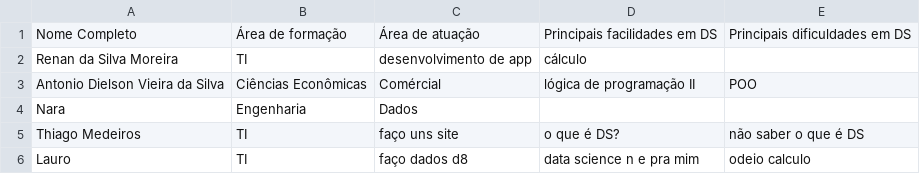
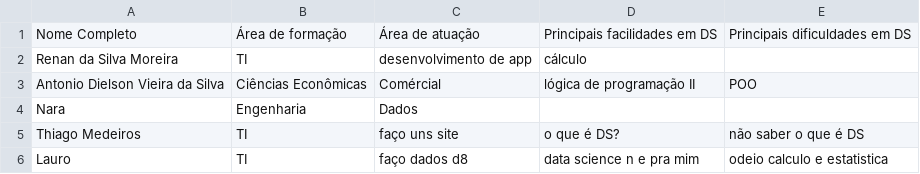
Before and after one commit to laurinhocode/Ada_Tech_DS_PY_004, a CSV file: Ada_Tech_DS_PY_004.csv, drawn as a sheet.

Commit message:
outro commit mas com o ctrl enter

```diff
--- a/Ada_Tech_DS_PY_004.csv
+++ b/Ada_Tech_DS_PY_004.csv
@@ -5,2 +5,2 @@ Nara, Engenharia, Dados,,
 Thiago Medeiros, TI, faço uns site, o que é DS?, não saber o que é DS
-Lauro, TI, faço dados d8, data science n e pra mim, odeio calculo
+Lauro, TI, faço dados d8, data science n e pra mim, odeio calculo e estatistica
```
